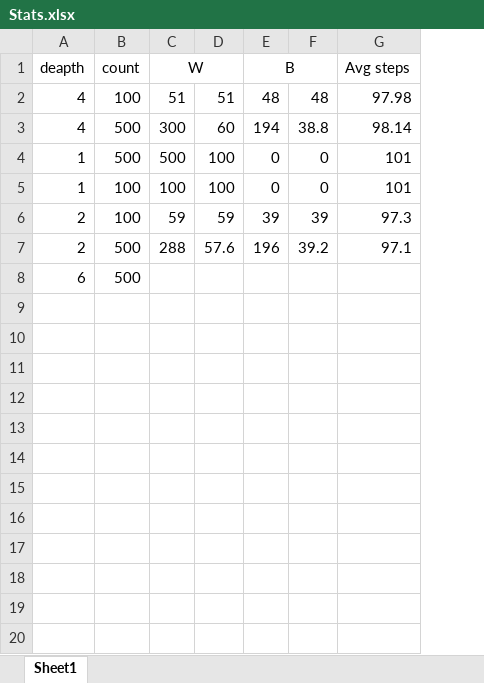
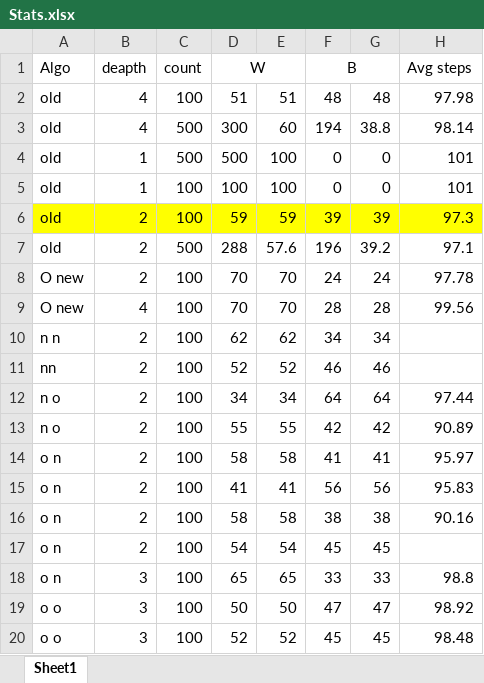
Before and after one commit to NisansaDdS/Solver, an Excel workbook: Stats.xlsx, sheet Sheet1, drawn as a sheet; only a part is shown; values as stored, in another font and other column widths than the file's, no borders; removed rows and columns are numbered as before the commit, all else as after; the diff covers the shown part only; the diff names each change by its address in the sheet, - before the commit and + after, or states it on an @@ line.

Commit message:
Stat collection 2

```diff
--- a/Stats.xlsx (sheet Sheet1)
+++ b/Stats.xlsx (sheet Sheet1)
+column A (Algo), rows 2-7: all old
-column D, rows 2-7: 51 | 60 | 100 | 100 | 59 | 57.6
+column E, rows 2-7: 51 | 60 | 100 | 100 | 59 | 57.6
-column F, rows 2-7: 48 | 38.8 | 0 | 0 | 39 | 39.2
+column G, rows 2-7: 48 | 38.8 | 0 | 0 | 39 | 39.2
-B6:D6 fill: none
+B6:D6 fill: #FFFF00
-F6 fill: none
+F6 fill: #FFFF00
-H6 fill: none
+H6 fill: #FFFF00
-row 8: 6 | 500
+row 8: O new | 2 | 100 | 70 | 70 | 24 | 24 | 97.78
+row 9: O new | 4 | 100 | 70 | 70 | 28 | 28 | 99.56
+row 10: n n | 2 | 100 | 62 | 62 | 34 | 34
+row 11: nn | 2 | 100 | 52 | 52 | 46 | 46
+row 12: n o | 2 | 100 | 34 | 34 | 64 | 64 | 97.44
+row 13: n o | 2 | 100 | 55 | 55 | 42 | 42 | 90.89
+row 14: o n | 2 | 100 | 58 | 58 | 41 | 41 | 95.97
+row 15: o n | 2 | 100 | 41 | 41 | 56 | 56 | 95.83
+row 16: o n | 2 | 100 | 58 | 58 | 38 | 38 | 90.16
+row 17: o n | 2 | 100 | 54 | 54 | 45 | 45
+row 18: o n | 3 | 100 | 65 | 65 | 33 | 33 | 98.8
+row 19: o o | 3 | 100 | 50 | 50 | 47 | 47 | 98.92
+row 20: o o | 3 | 100 | 52 | 52 | 45 | 45 | 98.48
```
Also changed, not shown: 55 added rows elsewhere in this sheet, 24 other files.
